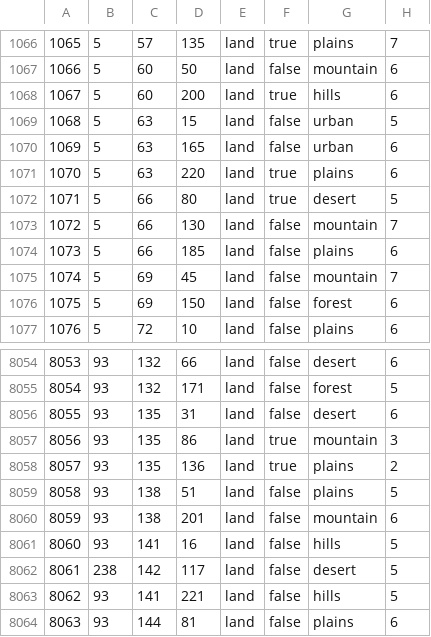
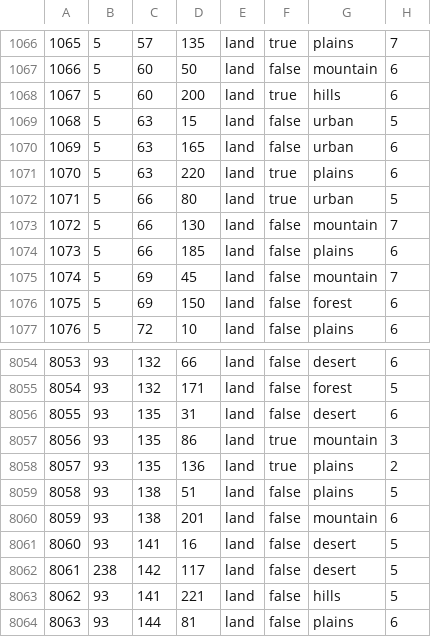
Before and after one commit to mazmurlo/slystorical1, a CSV file: map/definition.csv, drawn as a sheet; only a part is shown, gaps mark what is left out.

```diff
--- a/map/definition.csv
+++ b/map/definition.csv
@@ -1071,3 +1071,3 @@
 1070;5;63;220;land;true;plains;6
-1071;5;66;80;land;true;desert;5
+1071;5;66;80;land;true;urban;5
 1072;5;66;130;land;false;mountain;7
@@ -8060,3 +8060,3 @@
 8059;93;138;201;land;false;mountain;6
-8060;93;141;16;land;false;hills;5
+8060;93;141;16;land;false;desert;5
 8061;238;142;117;land;false;desert;5
```
Also changed, not shown: 1 other file.
